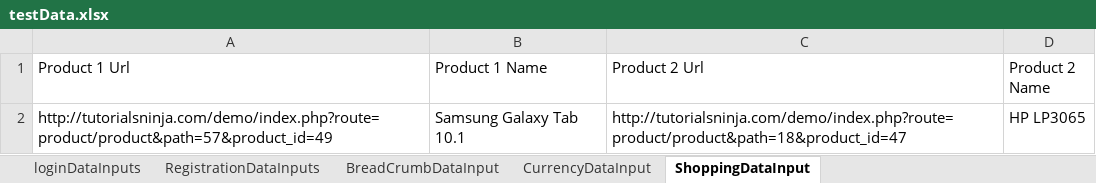
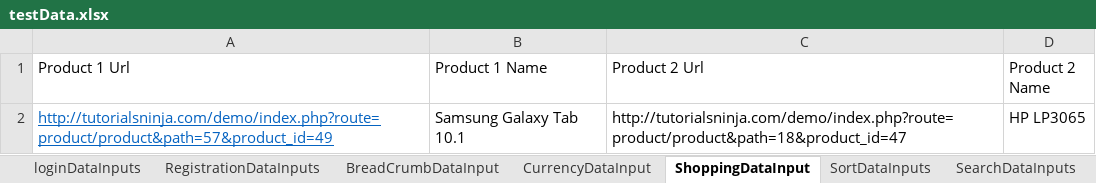
Before and after one commit to YousefShamrokh/SW-Testing-Assignment-2, an Excel workbook: java program/src/main/resources/testData.xlsx, sheet ShoppingDataInput, drawn as a sheet; values as stored, in another font and other column widths than the file's, no borders; the diff names each change by its address in the sheet, - before the commit and + after, or states it on an @@ line.

Commit message:
Added excel Data Input reading to rest

```diff
--- a/java program/src/main/resources/testData.xlsx (sheet ShoppingDataInput)
+++ b/java program/src/main/resources/testData.xlsx (sheet ShoppingDataInput)
+sheet tab: SortDataInputs
+sheet tab: SearchDataInputs
@@ A2 underline: off → on, text colour: black → #0563C1 @@
```
Also changed, not shown: other sheet tabs, 3 other files.
